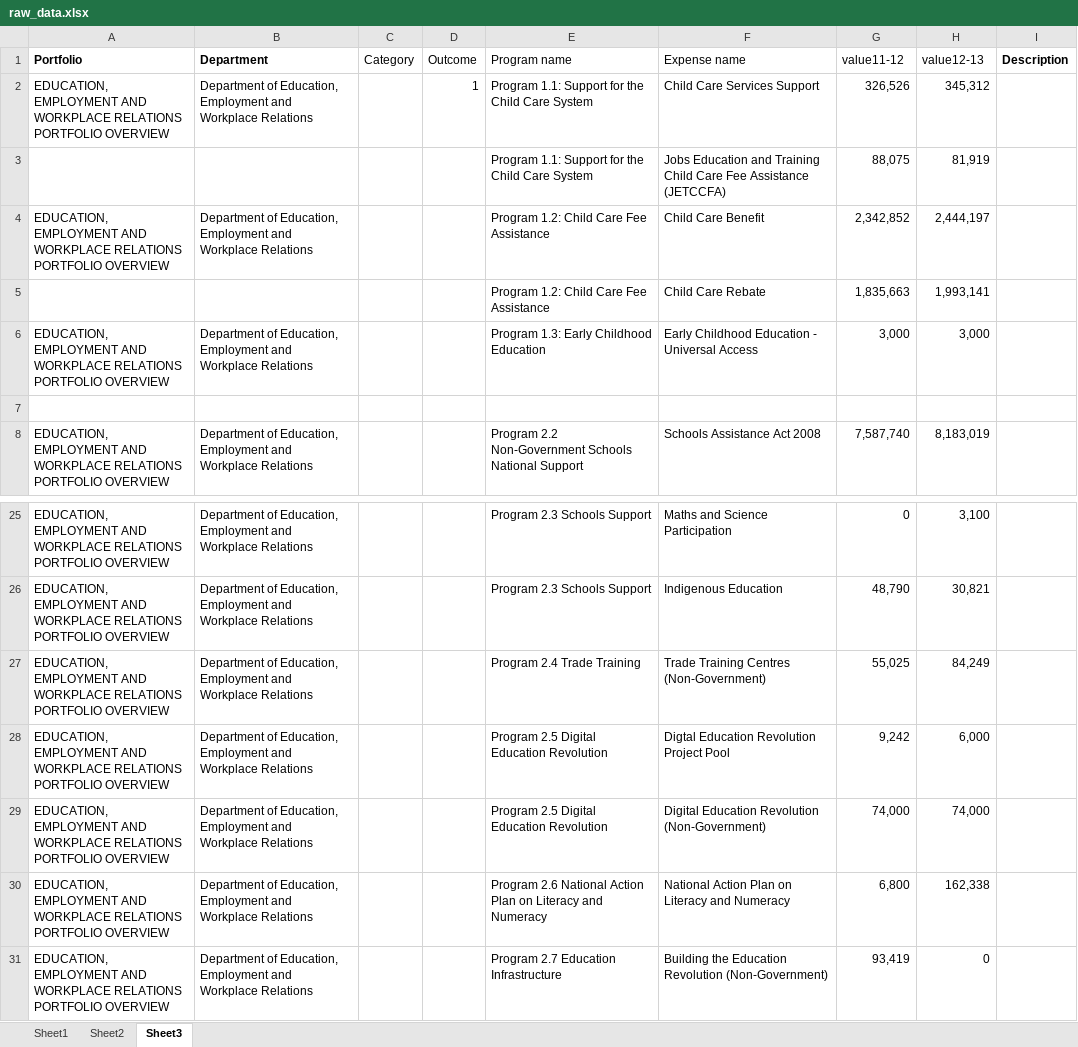
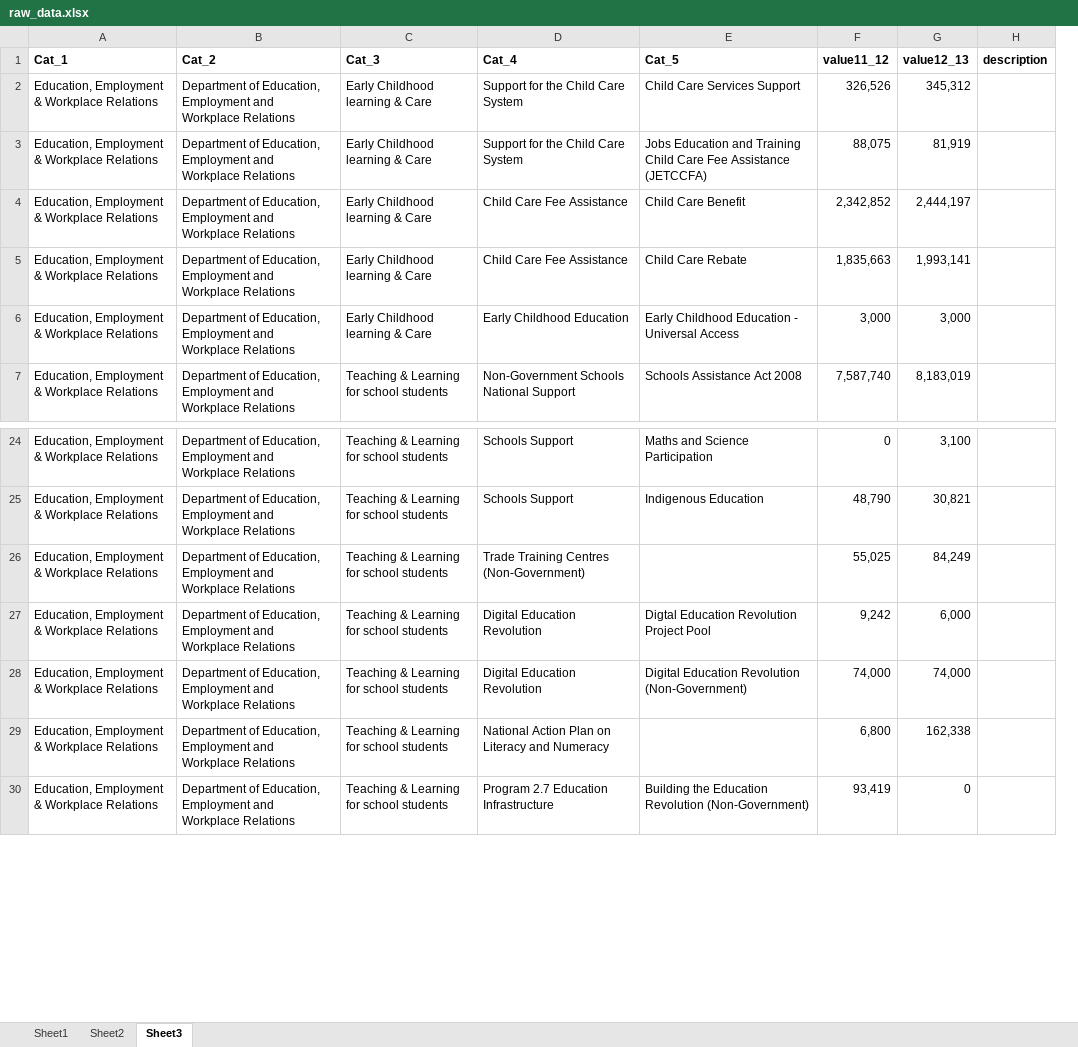
Before and after one commit to robertdapice/onegrain, an Excel workbook: public/raw_data.xlsx, sheet Sheet3, drawn as a sheet; only a part is shown, gaps mark what is left out; values as stored, in another font and other column widths than the file's, no borders; removed rows and columns are numbered as before the commit, all else as after; the diff covers the shown part only; the diff names each change by its address in the sheet, - before the commit and + after, or states it on an @@ line.

```diff
--- a/public/raw_data.xlsx (sheet Sheet3)
+++ b/public/raw_data.xlsx (sheet Sheet3)
-column A, rows 2-6: EDUCATION, EMPLOYMENT AND WORKPLACE RELATIONS PORTFOLIO OVERVIEW |  | EDUCATION, EMPLOYMENT AND WORKPLACE RELATIONS PORTFOLIO OVERVIEW |  | EDUCATION, EMPLOYMENT AND WORKPLACE RELATIONS PORTFOLIO OVERVIEW; row 8: EDUCATION, EMPLOYMENT AND WORKPLACE RELATIONS PORTFOLIO OVERVIEW; rows 25-31: all EDUCATION, EMPLOYMENT AND WORKPLACE RELATIONS PORTFOLIO OVERVIEW
+column A, rows 2-7: all Education, Employment & Workplace Relations; rows 24-30: all Education, Employment & Workplace Relations
-column C, empty
-column D, row 2: 1
-column E, rows 2-6: Program 1.1: Support for the Child Care System | Program 1.1: Support for the Child Care System | Program 1.2: Child Care Fee Assistance | Program 1.2: Child Care Fee Assistance | Program 1.3: Early Childhood Education; row 8: Program 2.2 Non-Government Schools National Support; rows 25-31: Program 2.3 Schools Support | Program 2.3 Schools Support | Program 2.4 Trade Training | Program 2.5 Digital Education Revolution | Program 2.5 Digital Education Revolution | Program 2.6 National Action Plan on Literacy and Numeracy | Program 2.7 Education Infrastructure
+column C, rows 2-7: Early Childhood learning & Care | Early Childhood learning & Care | Early Childhood learning & Care | Early Childhood learning & Care | Early Childhood learning & Care | Teaching & Learning for school students; rows 24-30: all Teaching & Learning for school students
+column D, rows 2-7: Support for the Child Care System | Support for the Child Care System | Child Care Fee Assistance | Child Care Fee Assistance | Early Childhood Education | Non-Government Schools National Support; rows 24-30: Schools Support | Schools Support | Trade Training Centres (Non-Government) | Digital Education Revolution | Digital Education Revolution | National Action Plan on Literacy and Numeracy | Program 2.7 Education Infrastructure
-column I, empty
+column H, empty
-row 1: Portfolio | Department | Category | Outcome | Program name | Expense name | value11-12 | value12-13 | Description
+row 1: Cat_1 | Cat_2 | Cat_3 | Cat_4 | Cat_5 | value11_12 | value12_13 | description
-B3: (empty)
+B3: Department of Education, Employment and Workplace Relations
-B5: (empty)
+B5: Department of Education, Employment and Workplace Relations
-row 7: (empty)
-E26: Trade Training Centres (Non-Government)
+E26: (empty)
-E29: National Action Plan on Literacy and Numeracy
+E29: (empty)
```
Also changed, not shown: 79 added rows and 36 edited cells elsewhere in this sheet, 12 other files.
